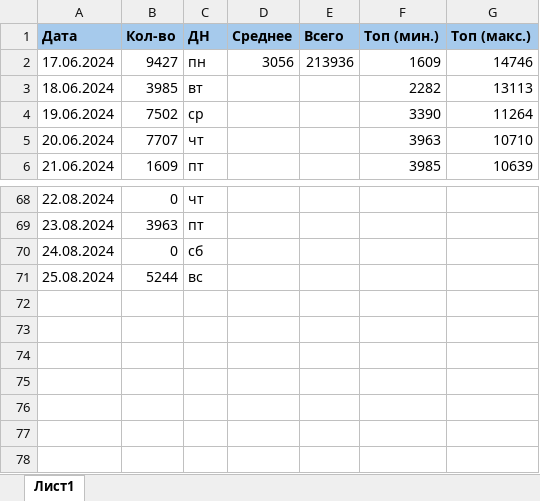
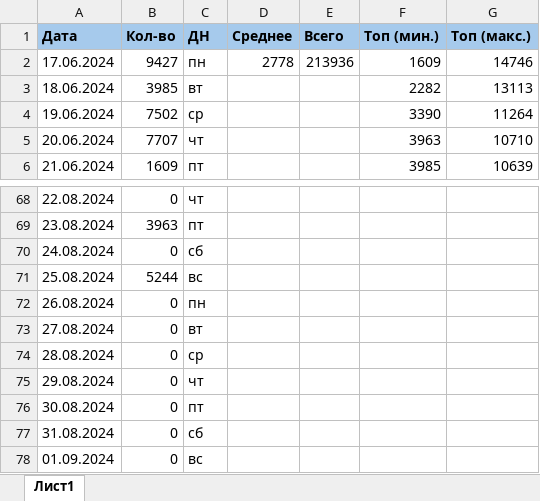
Before and after one commit to vorov2/books, an Excel workbook: abyss/plan.xlsx, sheet Лист1, drawn as a sheet; only a part is shown, gaps mark what is left out; values as stored, in another font and other column widths than the file's, no borders; the diff names each change by its address in the sheet, - before the commit and + after, or states it on an @@ line.

```diff
--- a/abyss/plan.xlsx (sheet Лист1)
+++ b/abyss/plan.xlsx (sheet Лист1)
-D2 (Среднее): 3056
+D2 (Среднее): 2778
+row 72: 26.08.2024 | 0 | пн
+row 73: 27.08.2024 | 0 | вт
+row 74: 28.08.2024 | 0 | ср
+row 75: 29.08.2024 | 0 | чт
+row 76: 30.08.2024 | 0 | пт
+row 77: 31.08.2024 | 0 | сб
+row 78: 01.09.2024 | 0 | вс
```
Also changed, not shown: 1 other file.
